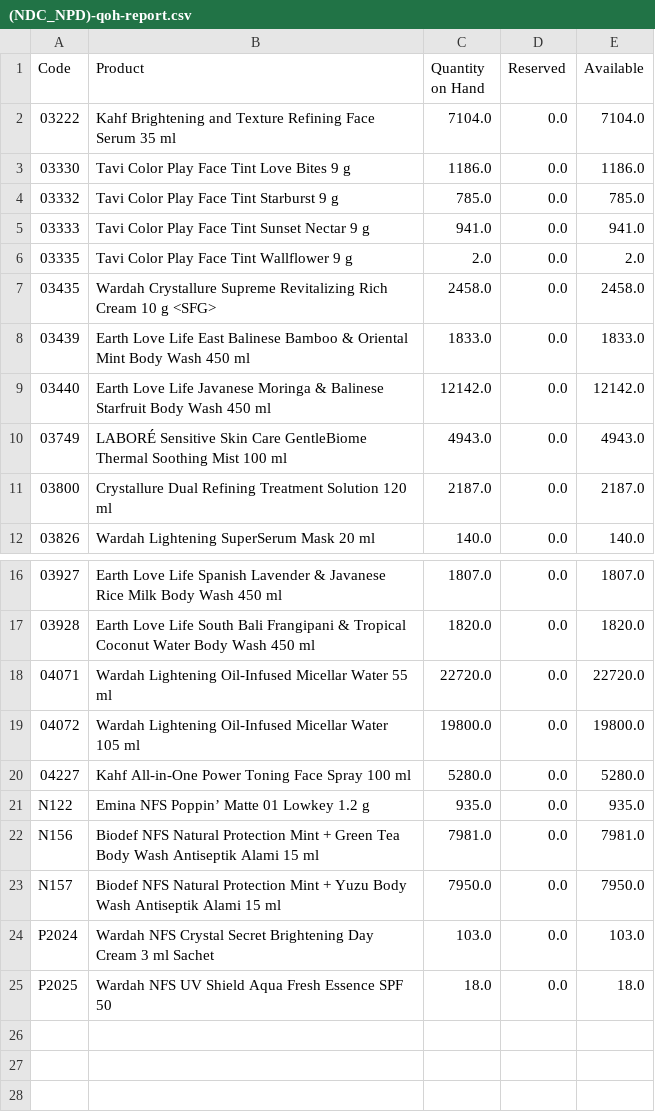
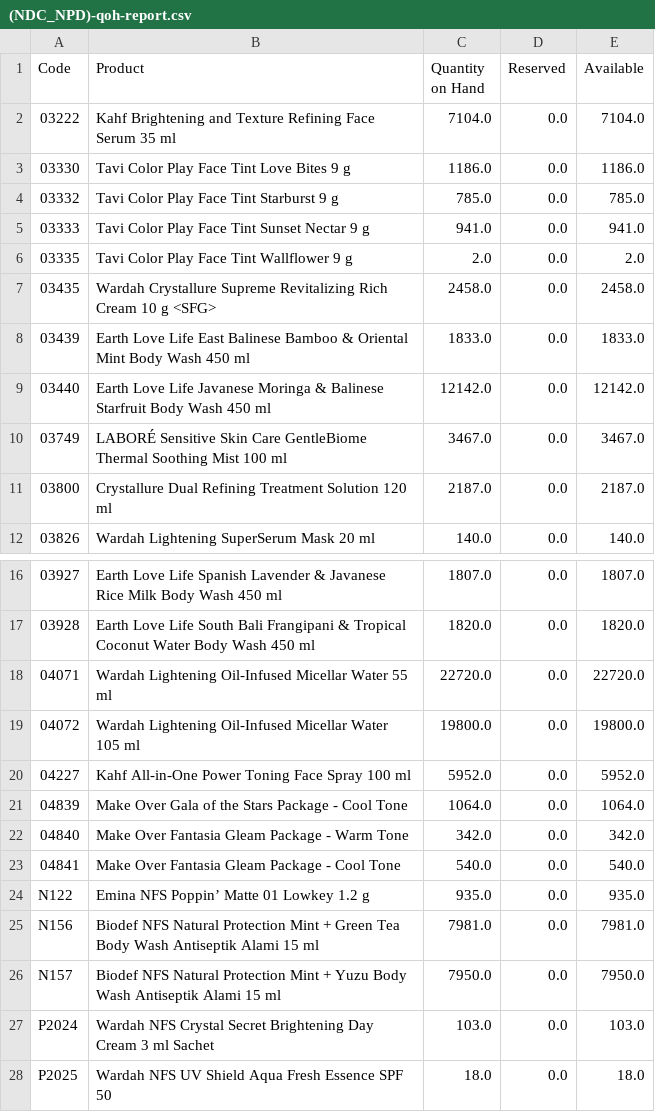
Before and after one commit to DekyHairudin/Deky, a CSV file: RPA/Data Stock NDC/(NDC_NPD)-qoh-report.csv, drawn as a sheet; only a part is shown, gaps mark what is left out.

```diff
--- a/RPA/Data Stock NDC/(NDC_NPD)-qoh-report.csv
+++ b/RPA/Data Stock NDC/(NDC_NPD)-qoh-report.csv
@@ -9,3 +9,3 @@ Code,Product,Quantity on Hand,Reserved,Available
 03440,Earth Love Life Javanese Moringa & Balinese Starfruit Body Wash 450 ml,12142.0,0.0,12142.0
-03749,LABORÉ Sensitive Skin Care GentleBiome Thermal Soothing Mist 100 ml,4943.0,0.0,4943.0
+03749,LABORÉ Sensitive Skin Care GentleBiome Thermal Soothing Mist 100 ml,3467.0,0.0,3467.0
 03800,Crystallure Dual Refining Treatment Solution 120 ml,2187.0,0.0,2187.0
@@ -19,3 +19,6 @@ Code,Product,Quantity on Hand,Reserved,Available
 04072,Wardah Lightening Oil-Infused Micellar Water 105 ml,19800.0,0.0,19800.0
-04227,Kahf All-in-One Power Toning Face Spray 100 ml,5280.0,0.0,5280.0
+04227,Kahf All-in-One Power Toning Face Spray 100 ml,5952.0,0.0,5952.0
+04839,Make Over Gala of the Stars Package - Cool Tone,1064.0,0.0,1064.0
+04840,Make Over Fantasia Gleam Package - Warm Tone,342.0,0.0,342.0
+04841,Make Over Fantasia Gleam Package - Cool Tone,540.0,0.0,540.0
 N122,Emina NFS Poppin’ Matte 01 Lowkey 1.2 g,935.0,0.0,935.0
```
Also changed, not shown: RPA/Data Stock NDC/(NDC_Promotion)-qoh-report.csv, RPA/Data Stock NDC/(NDC_Reserved to Malaysia)-qoh-report.csv, 6 other files.
